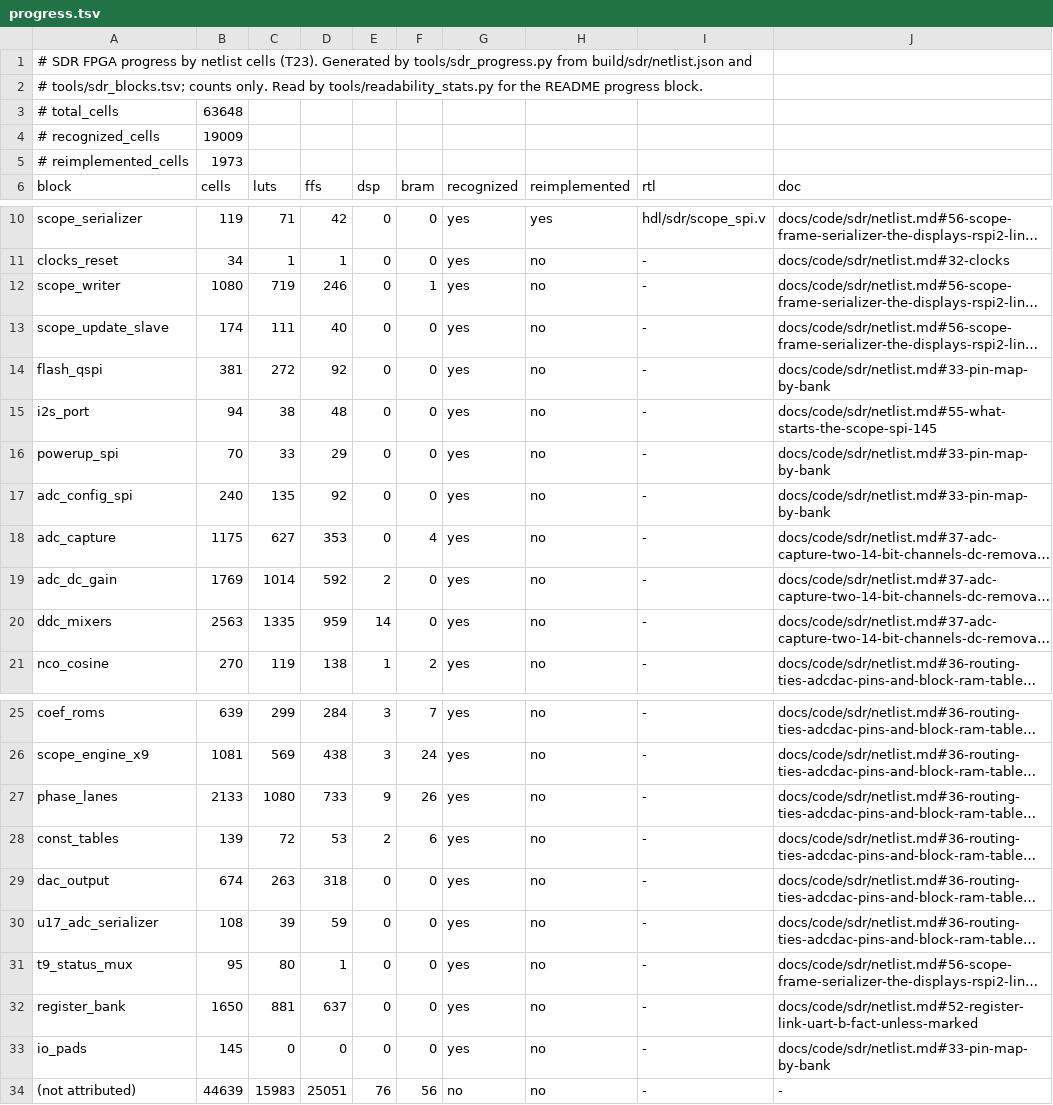
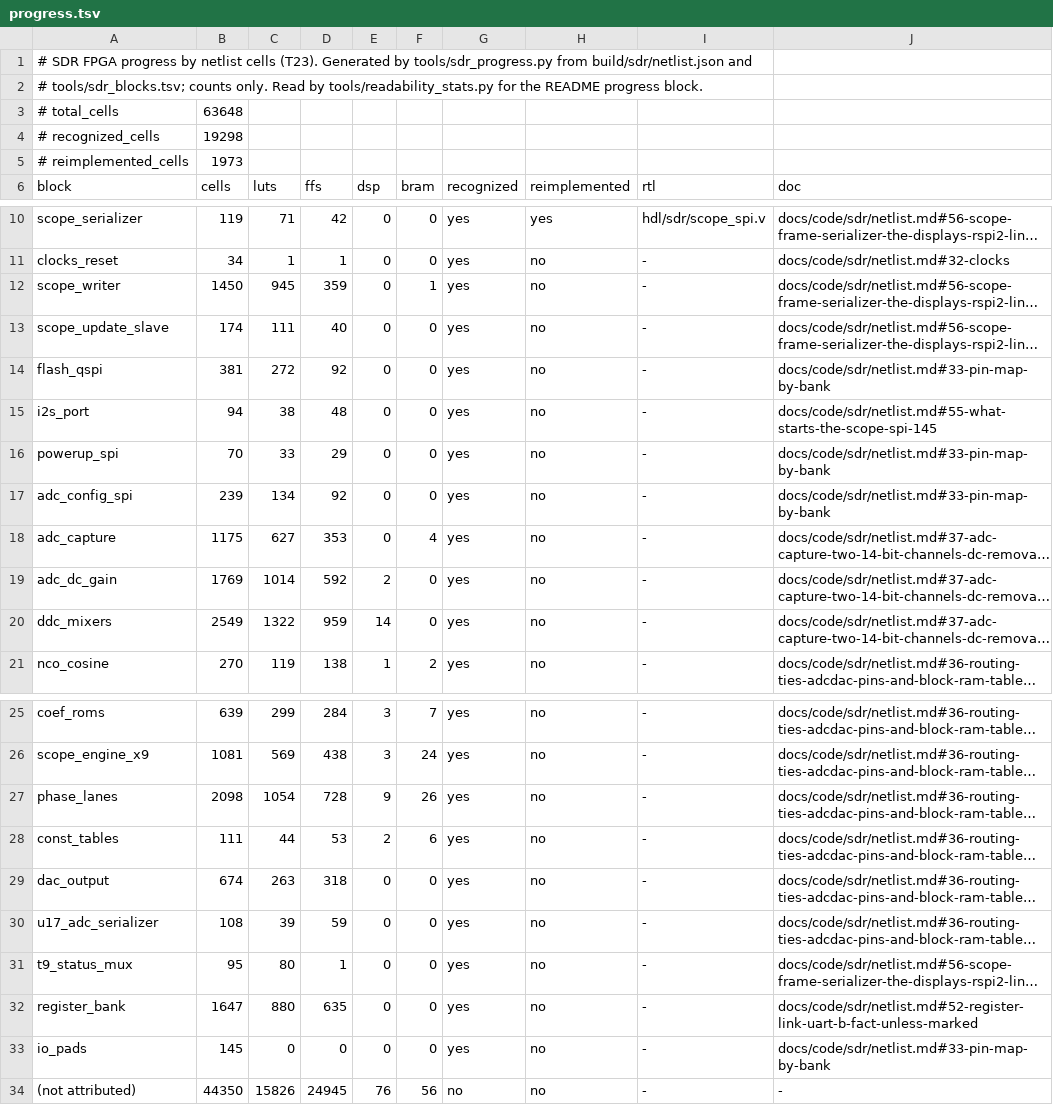
Before and after one commit to Reid-n0rc/FT-710_Firmware, a TSV file: decomp/sdr/progress.tsv, drawn as a sheet; only a part is shown, gaps mark what is left out; long unchanged cells end in …; the diff names each change by its address in the sheet, - before the commit and + after, or states it on an @@ line.

```diff
--- a/decomp/sdr/progress.tsv
+++ b/decomp/sdr/progress.tsv
-B4 (cells): 19009
+B4 (cells): 19298
-B12 (cells): 1080
+B12 (cells): 1450
-C12 (luts): 719
+C12 (luts): 945
-D12 (ffs): 246
+D12 (ffs): 359
-B17 (cells): 240
+B17 (cells): 239
-C17 (luts): 135
+C17 (luts): 134
-B20 (cells): 2563
+B20 (cells): 2549
-C20 (luts): 1335
+C20 (luts): 1322
-B27 (cells): 2133
+B27 (cells): 2098
-C27 (luts): 1080
+C27 (luts): 1054
-D27 (ffs): 733
+D27 (ffs): 728
-B28 (cells): 139
+B28 (cells): 111
-C28 (luts): 72
+C28 (luts): 44
-B32 (cells): 1650
+B32 (cells): 1647
-C32 (luts): 881
+C32 (luts): 880
-D32 (ffs): 637
+D32 (ffs): 635
-B34 (cells): 44639
+B34 (cells): 44350
-C34 (luts): 15983
+C34 (luts): 15826
-D34 (ffs): 25051
+D34 (ffs): 24945
```
Also changed, not shown: tools/sdr_blocks.tsv, 5 other files.
